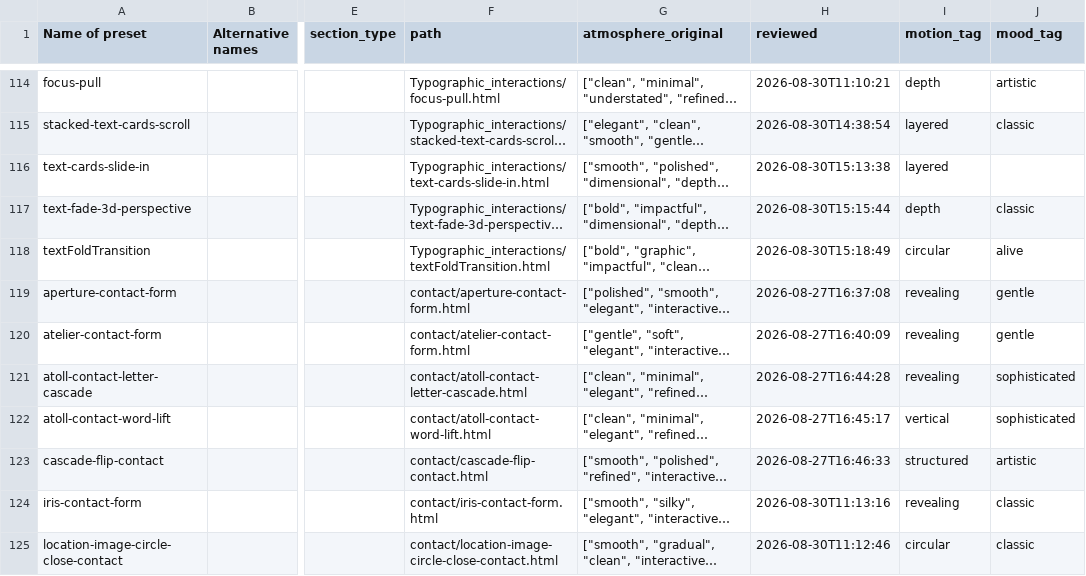
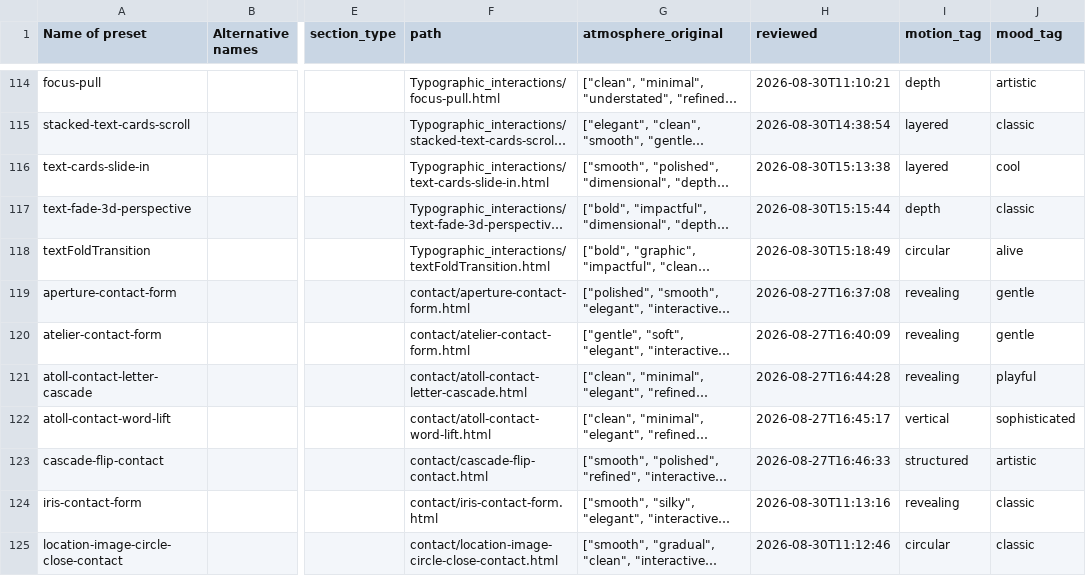
Before and after one commit to bar-goldenberg/interact-examples, a CSV file: interact-examples-tags.csv, drawn as a sheet; only a part is shown, gaps mark what is left out; long unchanged cells end in …; the diff covers the shown part only; the diff names each change by its address in the sheet, - before the commit and + after, or states it on an @@ line.

```diff
--- a/interact-examples-tags.csv
+++ b/interact-examples-tags.csv
-J116 (mood_tag): (empty)
+J116 (mood_tag): cool
-J121 (mood_tag): sophisticated
+J121 (mood_tag): playful
```
Also changed, not shown: 22 edited cells elsewhere in this file, animations-hub/tag-history.csv, 2 other files.
